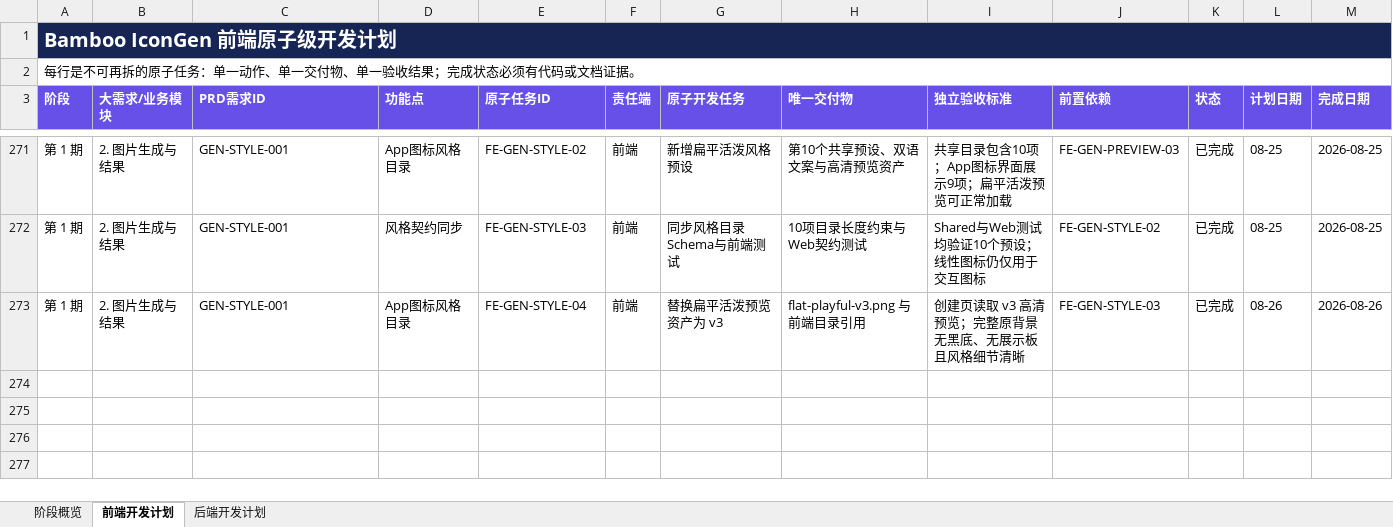
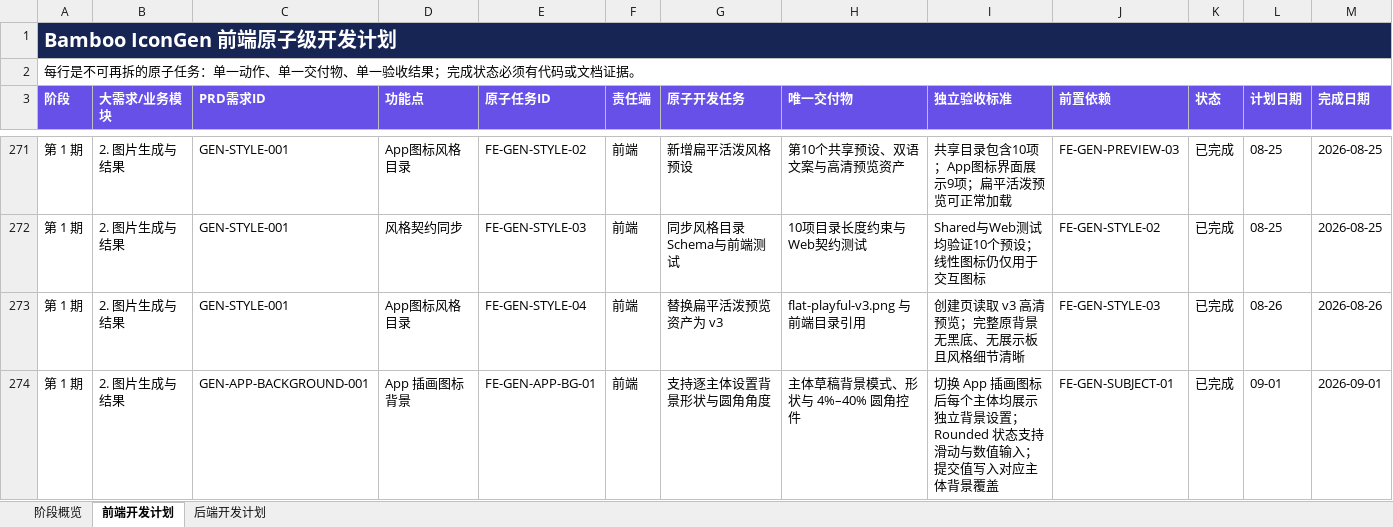
Before and after one commit to Caserla/icongen, an Excel workbook: outputs/2026-08-22-style-preview-deployment/IconGen-前后端原子级开发计划.xlsx, sheet 前端开发计划, drawn as a sheet; only a part is shown, gaps mark what is left out; values as stored, in another font and other column widths than the file's, no borders; conditional formats and table styles not drawn; rows hold the shown columns only; the diff names each change by its address in the sheet, - before the commit and + after, or states it on an @@ line.

Commit message:
feat: harden icon generation backgrounds and runtime

```diff
--- a/outputs/2026-08-22-style-preview-deployment/IconGen-前后端原子级开发计划.xlsx (sheet 前端开发计划)
+++ b/outputs/2026-08-22-style-preview-deployment/IconGen-前后端原子级开发计划.xlsx (sheet 前端开发计划)
+row 274: 第 1 期 | 2. 图片生成与结果 | GEN-APP-BACKGROUND-001 | App 插画图标背景 | FE-GEN-APP-BG-01 | 前端 | 支持逐主体设置背景形状与圆角角度 | 主体草稿背景模式、形状与 4%–40% 圆角控件 | 切换 App 插画图标后每个主体均展示独立背景设置；Rounded 状态支持滑动与数值输入；提交值写入对应主体背景覆盖 | FE-GEN-SUBJECT-01 | 已完成 | 09-01 | 2026-09-01
```
Also changed, not shown: sheet 后端开发计划, sheet 阶段概览, 42 other files.
